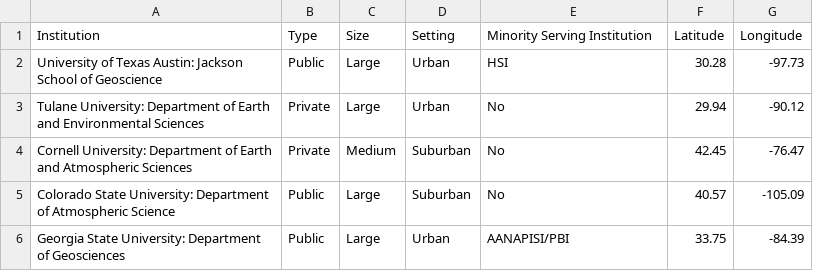
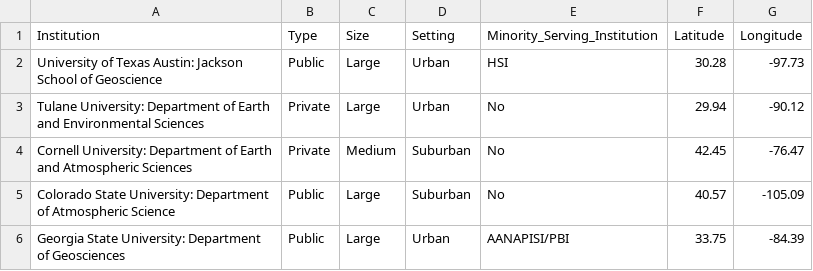
Before and after one commit to BridgeAGU/PartnerMap, a CSV file: maphubexm.csv, drawn as a sheet.

Commit message:
Update maphubexm.csv

```diff
--- a/maphubexm.csv
+++ b/maphubexm.csv
@@ -1,2 +1,2 @@
-Institution,Type,Size,Setting,Minority Serving Institution,Latitude,Longitude
+Institution,Type,Size,Setting,Minority_Serving_Institution,Latitude,Longitude
 University of Texas Austin: Jackson School of Geoscience,Public,Large,Urban,HSI,30.28,-97.73
```
